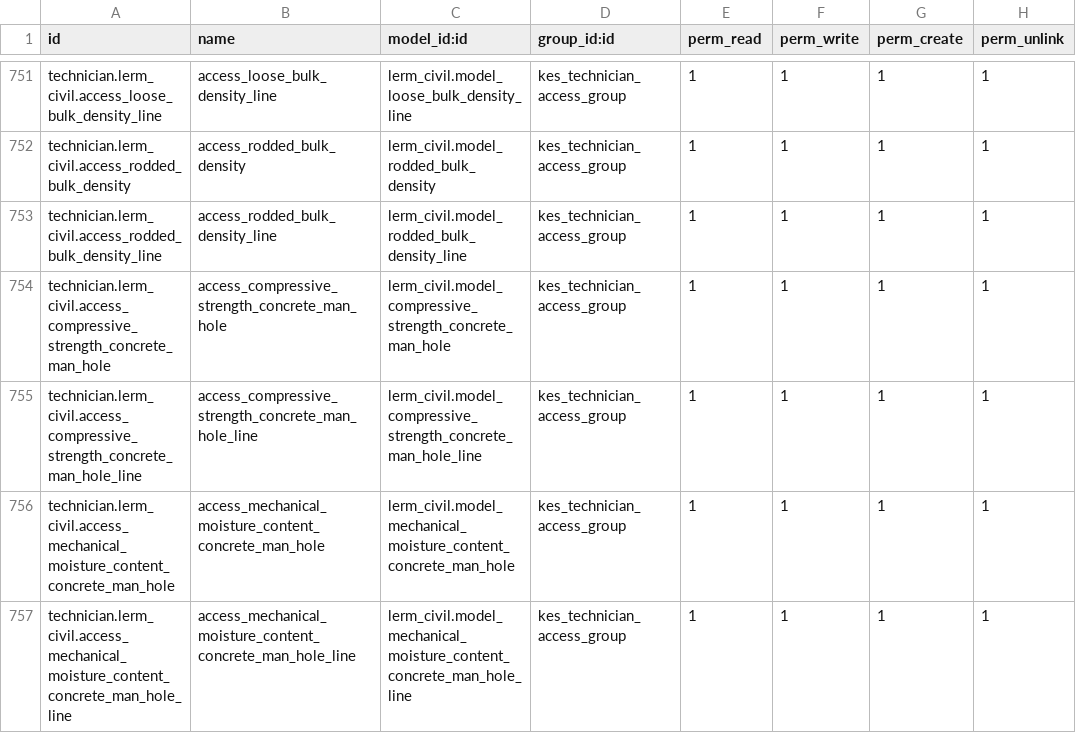
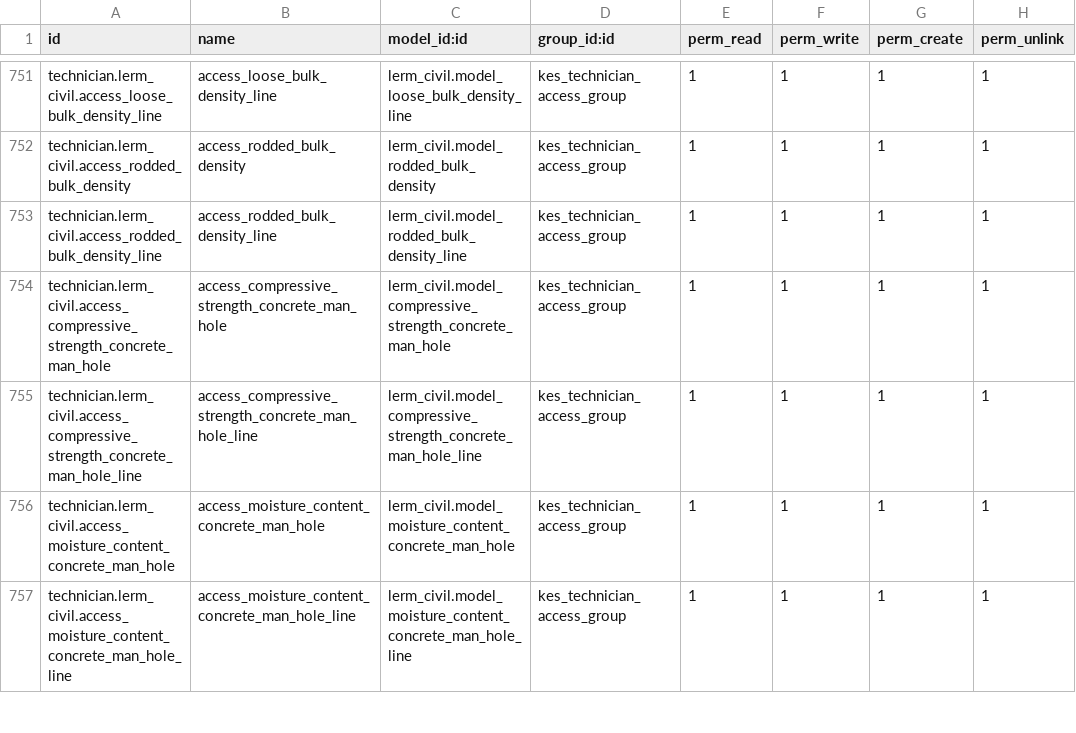
Before and after one commit to saif-esehat/lerm_civil, a CSV file: security/ir.model.access.csv, drawn as a sheet; only a part is shown, gaps mark what is left out; the diff covers the shown part only.

```diff
--- a/security/ir.model.access.csv
+++ b/security/ir.model.access.csv
@@ -755,3 +755,3 @@ technician.lerm_civil.access_compressive_strength_concrete_man_hole,access_compr
 technician.lerm_civil.access_compressive_strength_concrete_man_hole_line,access_compressive_strength_concrete_man_hole_line,lerm_civil.model_compressive_strength_concrete_man_hole_line,kes_technician_access_group,1,1,1,1
-technician.lerm_civil.access_mechanical_moisture_content_concrete_man_hole,access_mechanical_moisture_content_concrete_man_hole,lerm_civil.model_mechanical_moisture_content_concrete_man_hole,kes_technician_access_group,1,1,1,1
-technician.lerm_civil.access_mechanical_moisture_content_concrete_man_hole_line,access_mechanical_moisture_content_concrete_man_hole_line,lerm_civil.model_mechanical_moisture_content_concrete_man_hole_line,kes_technician_access_group,1,1,1,1
+technician.lerm_civil.access_moisture_content_concrete_man_hole,access_moisture_content_concrete_man_hole,lerm_civil.model_moisture_content_concrete_man_hole,kes_technician_access_group,1,1,1,1
+technician.lerm_civil.access_moisture_content_concrete_man_hole_line,access_moisture_content_concrete_man_hole_line,lerm_civil.model_moisture_content_concrete_man_hole_line,kes_technician_access_group,1,1,1,1
```
Also changed, not shown: 66 edited cells elsewhere in this file, 10 other files.
